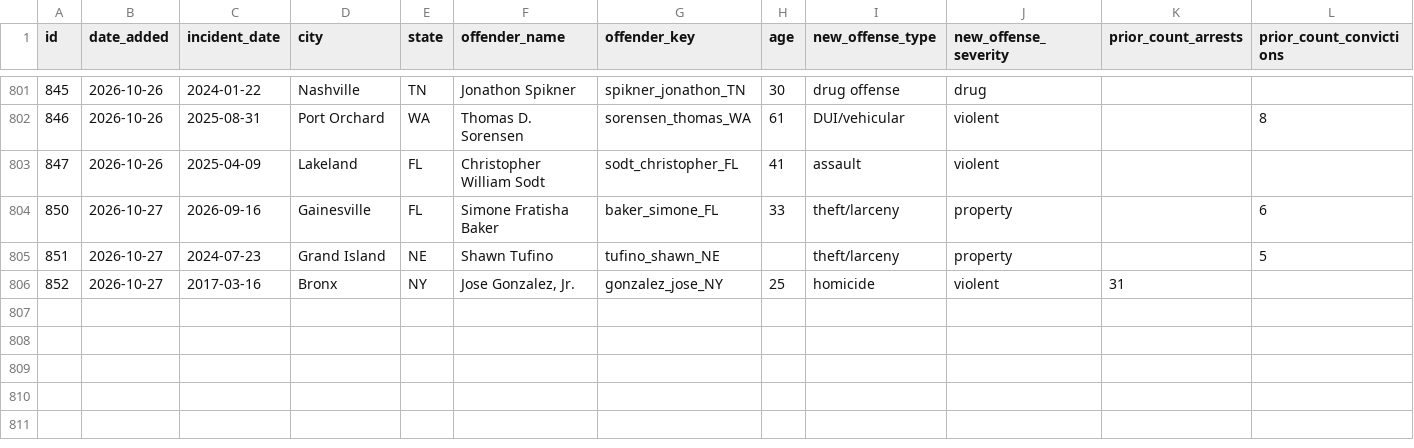
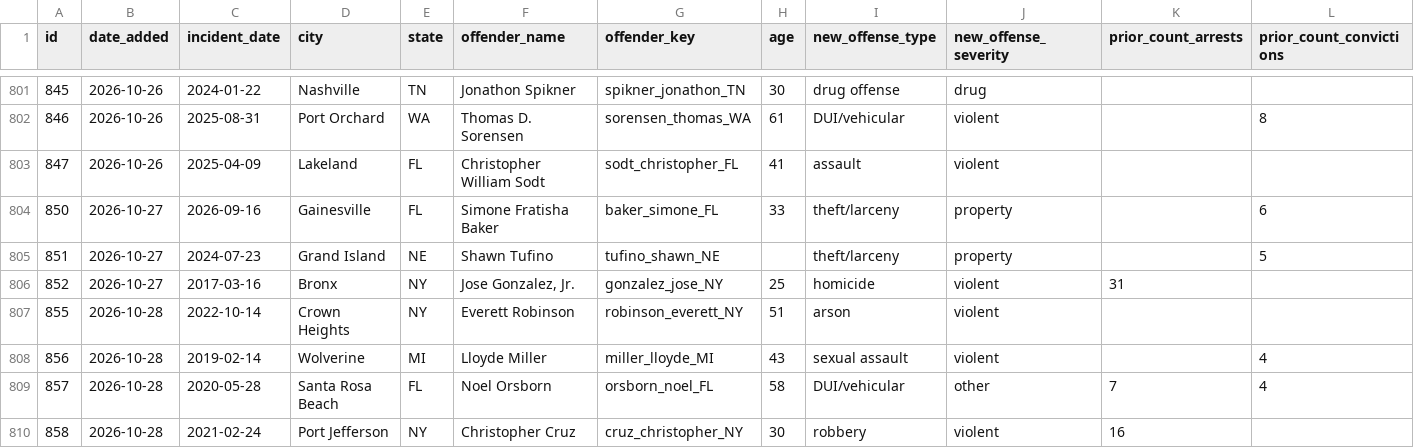
Before and after one commit to Manhattan-Institute-Labs/preventable-tragedies, a CSV file: database/data/removed.csv, drawn as a sheet; only a part is shown, gaps mark what is left out; rows hold the shown columns only; the diff names each change by its address in the sheet, - before the commit and + after, or states it on an @@ line.

```diff
--- a/database/data/removed.csv
+++ b/database/data/removed.csv
+row 807: 855 | 2026-10-28 | 2022-10-14 | Crown Heights | NY | Everett Robinson | robinson_everett_NY | 51 | arson | violent
+row 808: 856 | 2026-10-28 | 2019-02-14 | Wolverine | MI | Lloyde Miller | miller_lloyde_MI | 43 | sexual assault | violent |  | 4
+row 809: 857 | 2026-10-28 | 2020-05-28 | Santa Rosa Beach | FL | Noel Orsborn | orsborn_noel_FL | 58 | DUI/vehicular | other | 7 | 4
+row 810: 858 | 2026-10-28 | 2021-02-24 | Port Jefferson | NY | Christopher Cruz | cruz_christopher_NY | 30 | robbery | violent | 16
```
Also changed, not shown: database/data/offenders.csv, database/data/stories.csv, 18 other files.
